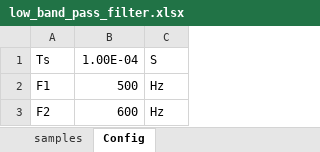
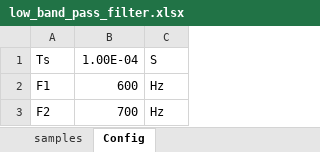
Before and after one commit to Serikpg/hdd, an Excel workbook: lab7/lab7_2/low_band_pass_filter.xlsx, sheet Config, drawn as a sheet; values as stored, in another font and other column widths than the file's, no borders; the diff names each change by its address in the sheet, - before the commit and + after, or states it on an @@ line.

```diff
--- a/lab7/lab7_2/low_band_pass_filter.xlsx (sheet Config)
+++ b/lab7/lab7_2/low_band_pass_filter.xlsx (sheet Config)
-B2: 500
+B2: 600
-B3: 600
+B3: 700
```
Also changed, not shown: sheet samples, sheet o_samples (example), other sheet tabs, charts or pictures.
